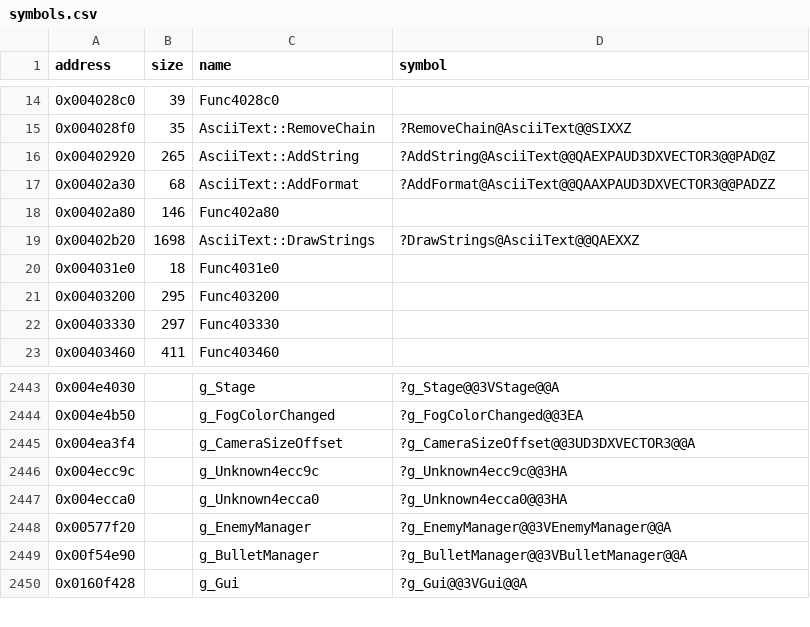
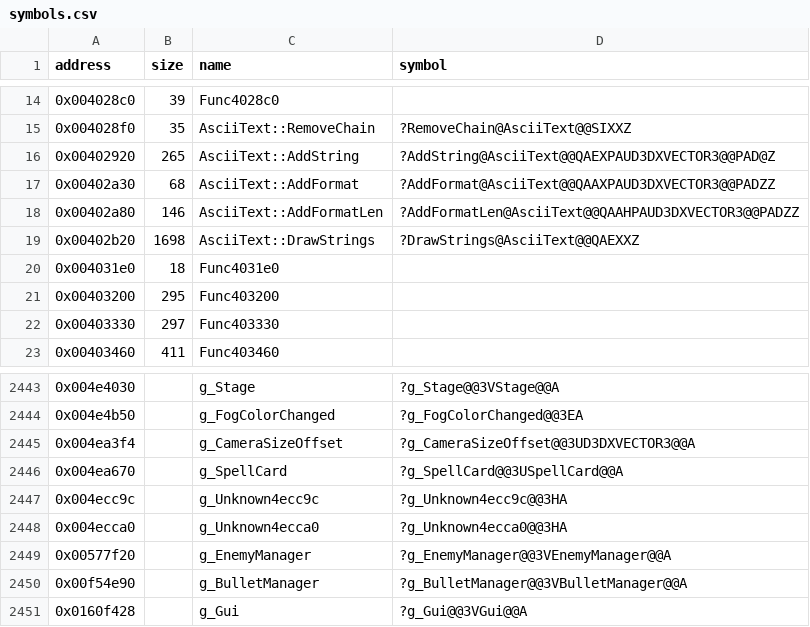
Before and after one commit to Cirno-Labs/th08, a CSV file: config/symbols.csv, drawn as a sheet; only a part is shown, gaps mark what is left out.

```diff
--- a/config/symbols.csv
+++ b/config/symbols.csv
@@ -17,3 +17,3 @@ address,size,name,symbol
 0x00402a30,68,AsciiText::AddFormat,?AddFormat@AsciiText@@QAAXPAUD3DXVECTOR3@@PADZZ
-0x00402a80,146,Func402a80,
+0x00402a80,146,AsciiText::AddFormatLen,?AddFormatLen@AsciiText@@QAAHPAUD3DXVECTOR3@@PADZZ
 0x00402b20,1698,AsciiText::DrawStrings,?DrawStrings@AsciiText@@QAEXXZ
@@ -2445,2 +2445,3 @@ address,size,name,symbol
 0x004ea3f4,,g_CameraSizeOffset,?g_CameraSizeOffset@@3UD3DXVECTOR3@@A
+0x004ea670,,g_SpellCard,?g_SpellCard@@3USpellCard@@A
 0x004ecc9c,,g_Unknown4ecc9c,?g_Unknown4ecc9c@@3HA
```
Also changed, not shown: 4 other files.
